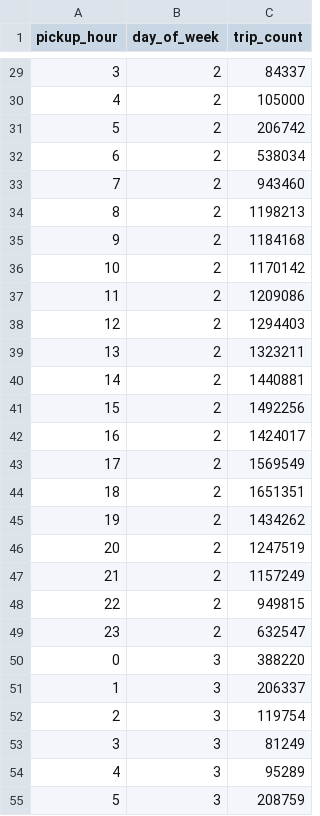
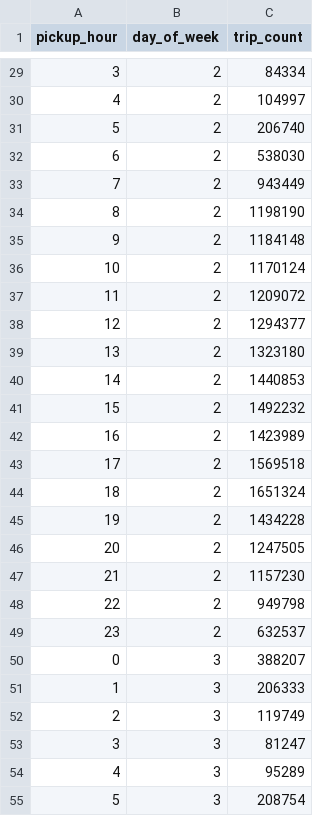
Before and after one commit to oomintrixx/cs675, a CSV file: results/q1_hourly_demand.csv, drawn as a sheet; only a part is shown, gaps mark what is left out; the diff covers the shown part only.

```diff
--- a/results/q1_hourly_demand.csv
+++ b/results/q1_hourly_demand.csv
@@ -29,27 +29,27 @@ pickup_hour,day_of_week,trip_count
-3,2,84337
-4,2,105000
-5,2,206742
-6,2,538034
-7,2,943460
-8,2,1198213
-9,2,1184168
-10,2,1170142
-11,2,1209086
-12,2,1294403
-13,2,1323211
-14,2,1440881
-15,2,1492256
-16,2,1424017
-17,2,1569549
-18,2,1651351
-19,2,1434262
-20,2,1247519
-21,2,1157249
-22,2,949815
-23,2,632547
-0,3,388220
-1,3,206337
-2,3,119754
-3,3,81249
+3,2,84334
+4,2,104997
+5,2,206740
+6,2,538030
+7,2,943449
+8,2,1198190
+9,2,1184148
+10,2,1170124
+11,2,1209072
+12,2,1294377
+13,2,1323180
+14,2,1440853
+15,2,1492232
+16,2,1423989
+17,2,1569518
+18,2,1651324
+19,2,1434228
+20,2,1247505
+21,2,1157230
+22,2,949798
+23,2,632537
+0,3,388207
+1,3,206333
+2,3,119749
+3,3,81247
 4,3,95289
-5,3,208759
+5,3,208754
```
Also changed, not shown: 141 edited cells elsewhere in this file, results/q2_zone_revenue.csv, 6 other files.
